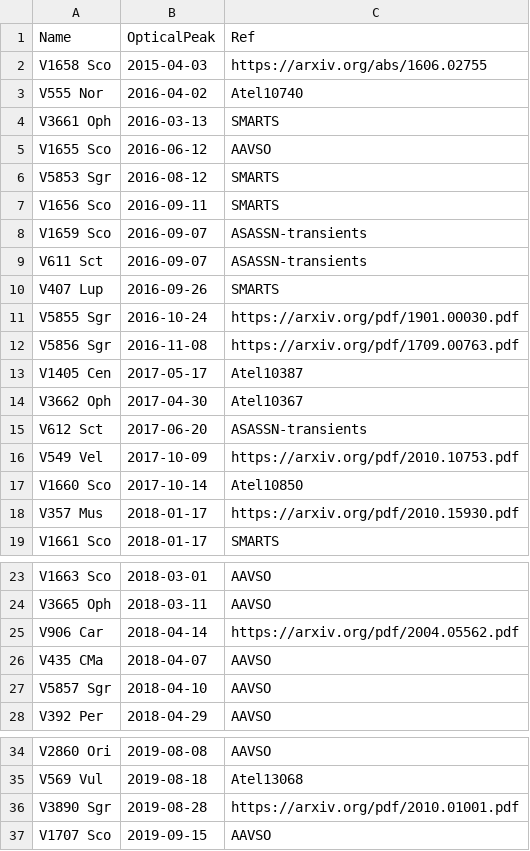
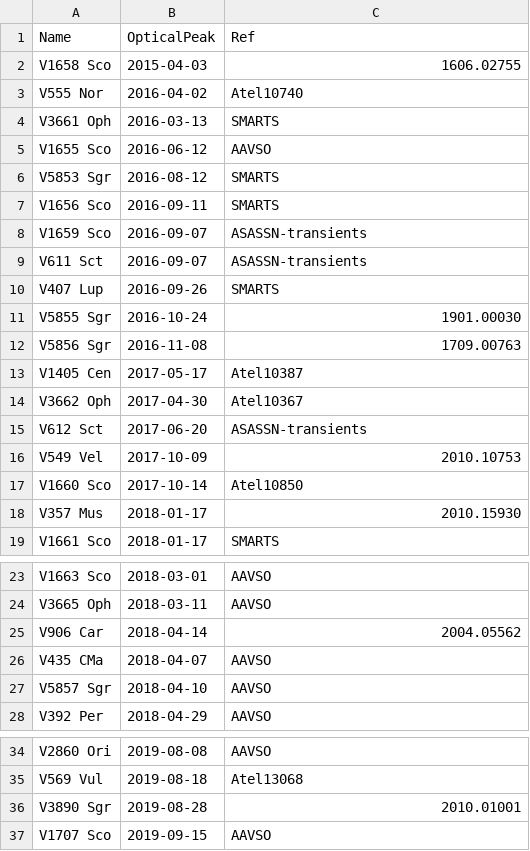
Before and after one commit to apizzuto/Novae, a CSV file: source_list/nova_optical_peaks.csv, drawn as a sheet; only a part is shown, gaps mark what is left out.

Commit message:
add latex table to script, small formatting csv tweaks

```diff
--- a/source_list/nova_optical_peaks.csv
+++ b/source_list/nova_optical_peaks.csv
@@ -1,3 +1,3 @@
 Name,OpticalPeak,Ref
-V1658 Sco,2015-04-03,https://arxiv.org/abs/1606.02755
+V1658 Sco,2015-04-03,1606.02755
 V555 Nor,2016-04-02,Atel10740
@@ -10,4 +10,4 @@ V611 Sct,2016-09-07,ASASSN-transients
 V407 Lup,2016-09-26,SMARTS
-V5855 Sgr,2016-10-24,https://arxiv.org/pdf/1901.00030.pdf
-V5856 Sgr,2016-11-08,https://arxiv.org/pdf/1709.00763.pdf
+V5855 Sgr,2016-10-24,1901.00030
+V5856 Sgr,2016-11-08,1709.00763
 V1405 Cen,2017-05-17,Atel10387
@@ -15,5 +15,5 @@ V3662 Oph,2017-04-30,Atel10367
 V612 Sct,2017-06-20,ASASSN-transients
-V549 Vel,2017-10-09,https://arxiv.org/pdf/2010.10753.pdf
+V549 Vel,2017-10-09,2010.10753
 V1660 Sco,2017-10-14,Atel10850
-V357 Mus,2018-01-17,https://arxiv.org/pdf/2010.15930.pdf
+V357 Mus,2018-01-17,2010.15930
 V1661 Sco,2018-01-17,SMARTS
@@ -24,3 +24,3 @@ V1663 Sco,2018-03-01,AAVSO
 V3665 Oph,2018-03-11,AAVSO
-V906 Car,2018-04-14,https://arxiv.org/pdf/2004.05562.pdf
+V906 Car,2018-04-14,2004.05562
 V435 CMa,2018-04-07,AAVSO
@@ -35,3 +35,3 @@ V2860 Ori,2019-08-08,AAVSO
 V569 Vul,2019-08-18,Atel13068
-V3890 Sgr,2019-08-28,https://arxiv.org/pdf/2010.01001.pdf
+V3890 Sgr,2019-08-28,2010.01001
 V1707 Sco,2019-09-15,AAVSO
```
Also changed, not shown: 2 other files.
